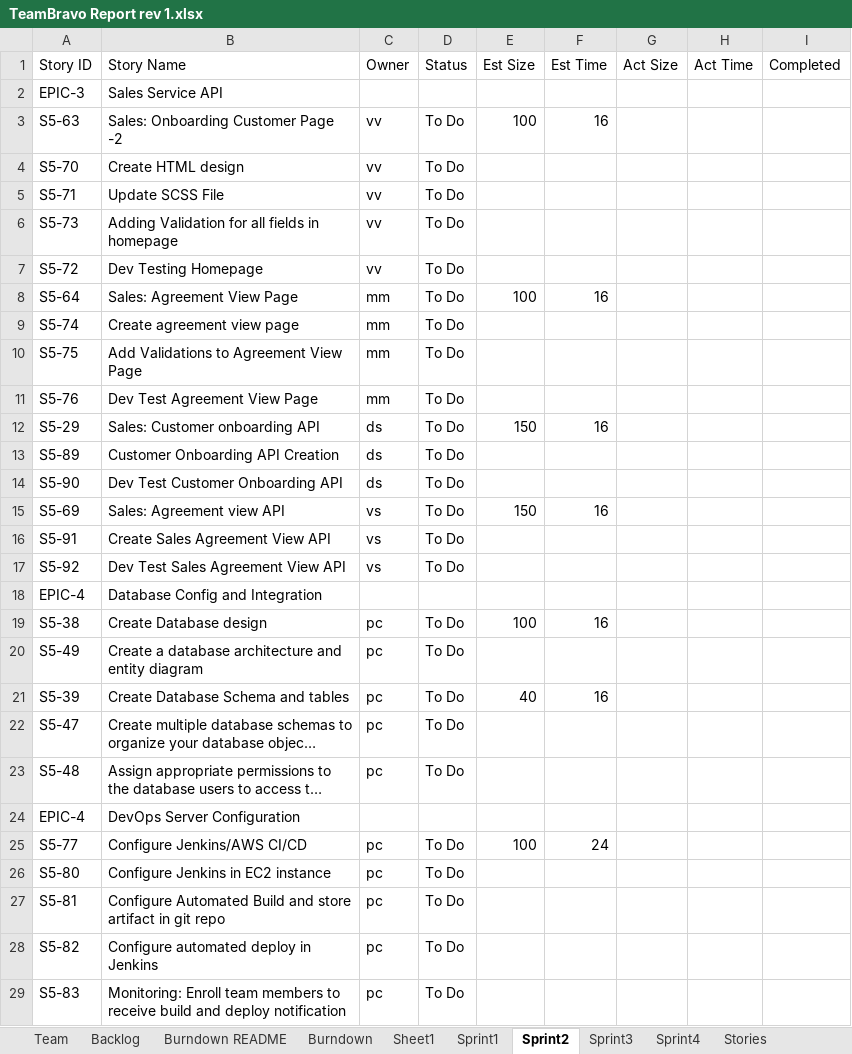
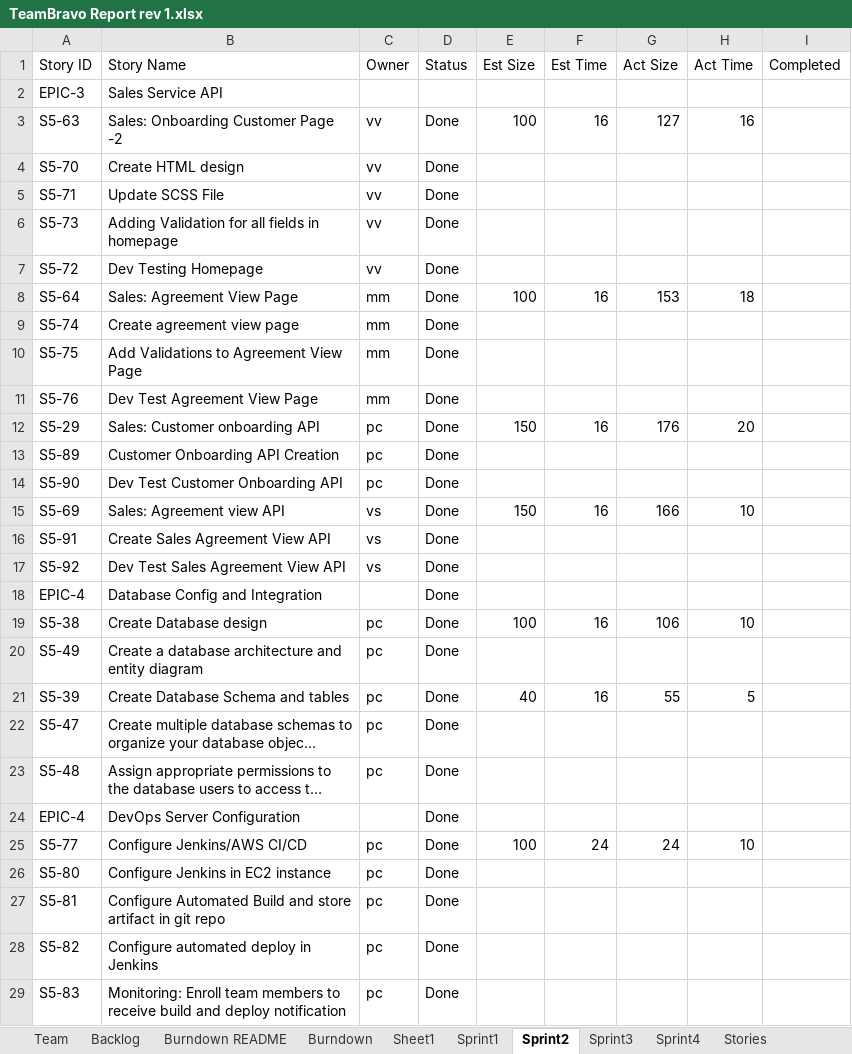
Before and after one commit to sabudanakichdi/ssw_555_scrum_master_documentations, an Excel workbook: TeamBravo Report rev 1.xlsx, sheet Sprint2, drawn as a sheet; only a part is shown; long unchanged cells end in …; values as stored, in another font and other column widths than the file's, no cell formats; charts and pictures and conditional formats not drawn; the diff covers the shown part only; the diff names each change by its address in the sheet, - before the commit and + after, or states it on an @@ line.

Commit message:
Sprint 2 completion and Sprint 3 planning

```diff
--- a/TeamBravo Report rev 1.xlsx (sheet Sprint2)
+++ b/TeamBravo Report rev 1.xlsx (sheet Sprint2)
-D3:D17 (Status): To Do
+D3:D17 (Status): Done
-G3 (Act Size): (empty)
+G3 (Act Size): 127
-H3 (Act Time): (empty)
+H3 (Act Time): 16
-G8 (Act Size): (empty)
+G8 (Act Size): 153
-H8 (Act Time): (empty)
+H8 (Act Time): 18
-C12:C14 (Owner): ds
+C12:C14 (Owner): pc
-G12 (Act Size): (empty)
+G12 (Act Size): 176
-H12 (Act Time): (empty)
+H12 (Act Time): 20
-G15 (Act Size): (empty)
+G15 (Act Size): 166
-H15 (Act Time): (empty)
+H15 (Act Time): 10
-D18 (Status): (empty)
+D18 (Status): Done
-D19:D23 (Status): To Do
+D19:D23 (Status): Done
-G19 (Act Size): (empty)
+G19 (Act Size): 106
-H19 (Act Time): (empty)
+H19 (Act Time): 10
-G21 (Act Size): (empty)
+G21 (Act Size): 55
-H21 (Act Time): (empty)
+H21 (Act Time): 5
-D24 (Status): (empty)
+D24 (Status): Done
-D25:D29 (Status): To Do
+D25:D29 (Status): Done
-G25 (Act Size): (empty)
+G25 (Act Size): 24
-H25 (Act Time): (empty)
+H25 (Act Time): 10
```
Also changed, not shown: 34 added rows and 5 edited cells elsewhere in this sheet, sheet Sprint3, sheet Backlog, sheet Stories, sheet Burndown, cell formats, charts or pictures, 10 other files.
